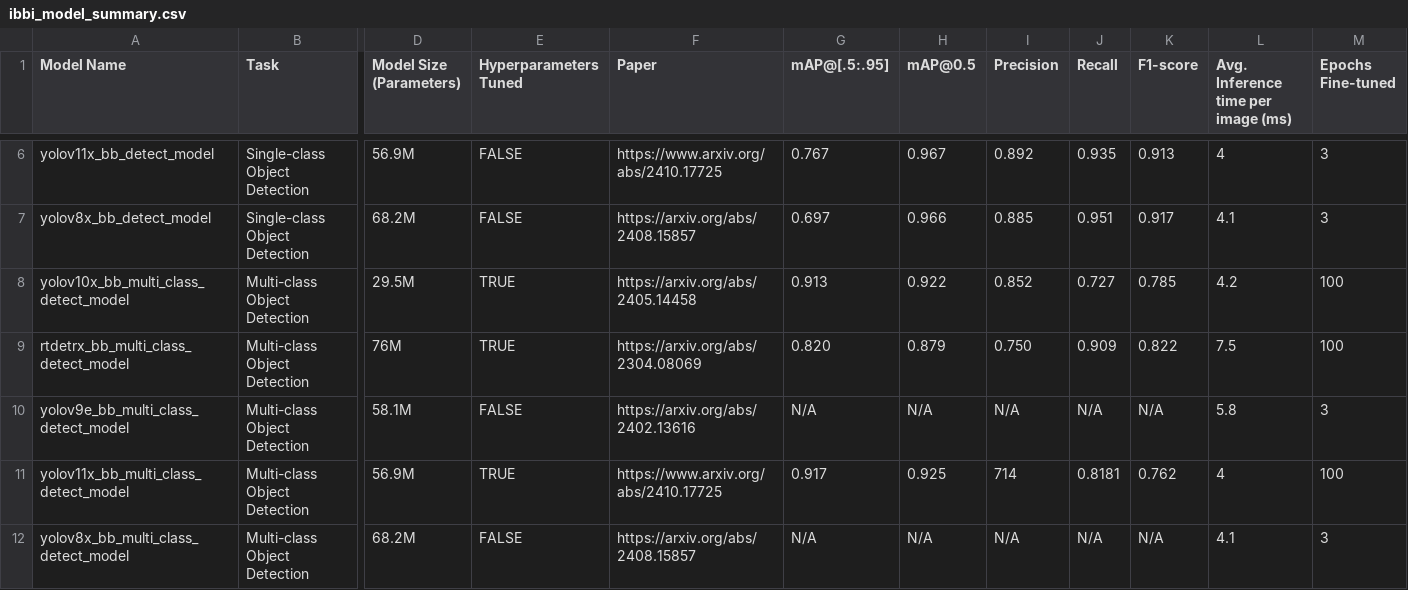
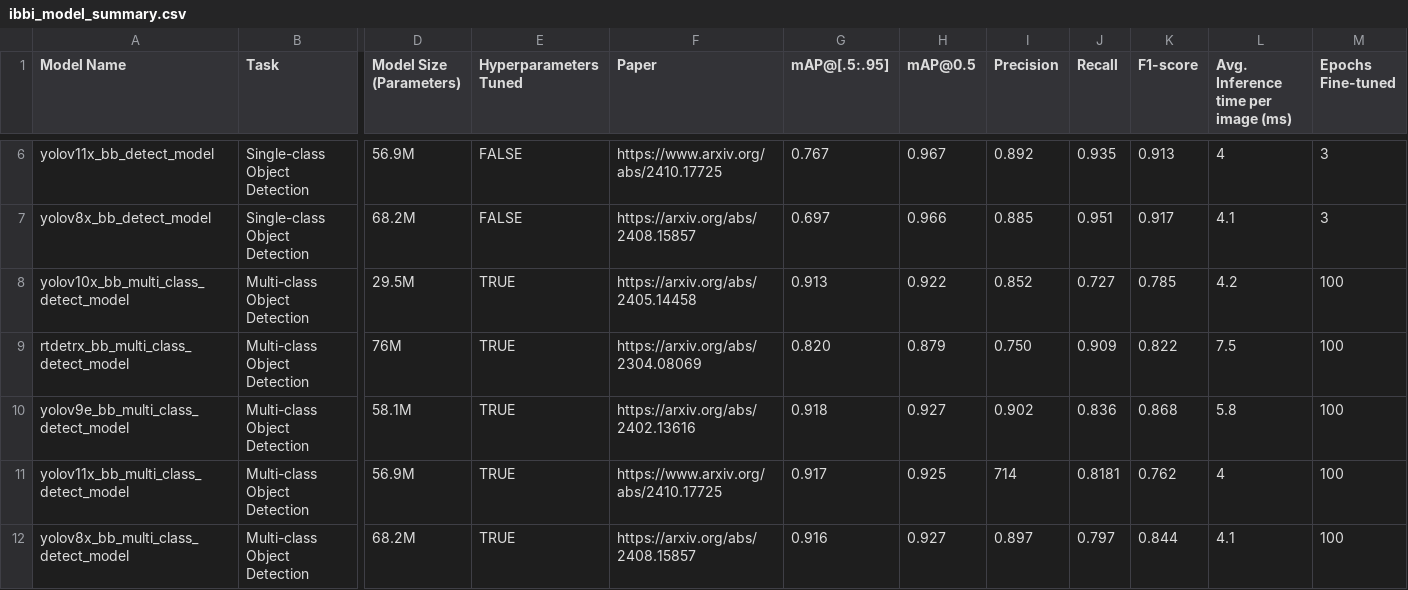
Before and after one commit to ChristopherMarais/IBBI, a CSV file: src/ibbi/data/ibbi_model_summary.csv, drawn as a sheet; only a part is shown, gaps mark what is left out; the diff names each change by its address in the sheet, - before the commit and + after, or states it on an @@ line.

```diff
--- a/src/ibbi/data/ibbi_model_summary.csv
+++ b/src/ibbi/data/ibbi_model_summary.csv
-E10 (Hyperparameters Tuned): FALSE
+E10 (Hyperparameters Tuned): TRUE
-G10 (mAP@[.5:.95]): N/A
+G10 (mAP@[.5:.95]): 0.918
-H10 (mAP@0.5): N/A
+H10 (mAP@0.5): 0.927
-I10 (Precision): N/A
+I10 (Precision): 0.902
-J10 (Recall): N/A
+J10 (Recall): 0.836
-K10 (F1-score): N/A
+K10 (F1-score): 0.868
-M10 (Epochs Fine-tuned): 3
+M10 (Epochs Fine-tuned): 100
-E12 (Hyperparameters Tuned): FALSE
+E12 (Hyperparameters Tuned): TRUE
-G12 (mAP@[.5:.95]): N/A
+G12 (mAP@[.5:.95]): 0.916
-H12 (mAP@0.5): N/A
+H12 (mAP@0.5): 0.927
-I12 (Precision): N/A
+I12 (Precision): 0.897
-J12 (Recall): N/A
+J12 (Recall): 0.797
-K12 (F1-score): N/A
+K12 (F1-score): 0.844
-M12 (Epochs Fine-tuned): 3
+M12 (Epochs Fine-tuned): 100
```
Also changed, not shown: 17 other files.
